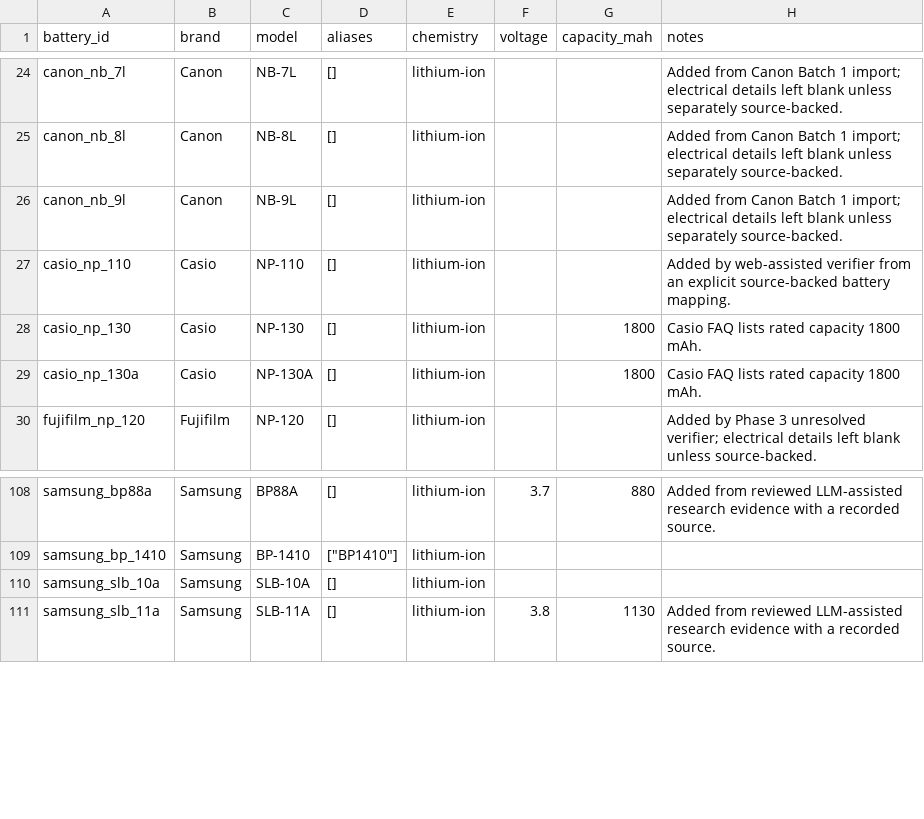
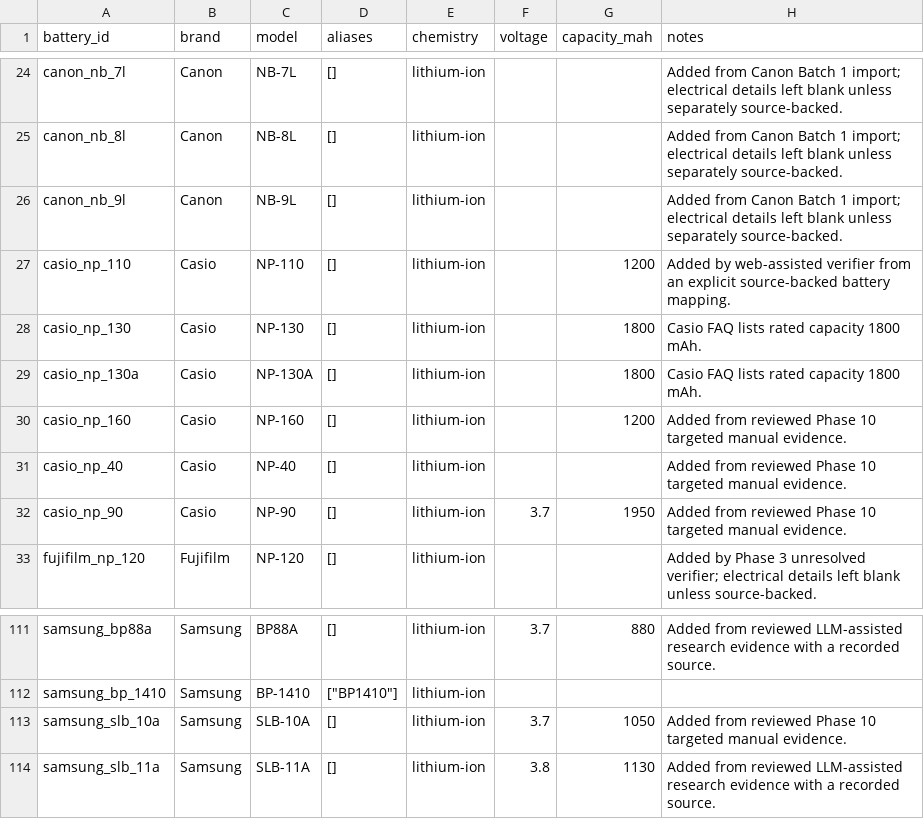
Before and after one commit to Nguyenchan2005/camera-battery-app, a CSV file: exports/batteries.csv, drawn as a sheet; only a part is shown, gaps mark what is left out.

```diff
--- a/exports/batteries.csv
+++ b/exports/batteries.csv
@@ -26,5 +26,8 @@ canon_nb_8l,Canon,NB-8L,[],lithium-ion,,,Added from Canon Batch 1 import; electr
 canon_nb_9l,Canon,NB-9L,[],lithium-ion,,,Added from Canon Batch 1 import; electrical details left blank unless separately source-backed.
-casio_np_110,Casio,NP-110,[],lithium-ion,,,Added by web-assisted verifier from an explicit source-backed battery mapping.
+casio_np_110,Casio,NP-110,[],lithium-ion,,1200,Added by web-assisted verifier from an explicit source-backed battery mapping.
 casio_np_130,Casio,NP-130,[],lithium-ion,,1800,Casio FAQ lists rated capacity 1800 mAh.
 casio_np_130a,Casio,NP-130A,[],lithium-ion,,1800,Casio FAQ lists rated capacity 1800 mAh.
+casio_np_160,Casio,NP-160,[],lithium-ion,,1200,Added from reviewed Phase 10 targeted manual evidence.
+casio_np_40,Casio,NP-40,[],lithium-ion,,,Added from reviewed Phase 10 targeted manual evidence.
+casio_np_90,Casio,NP-90,[],lithium-ion,3.7,1950,Added from reviewed Phase 10 targeted manual evidence.
 fujifilm_np_120,Fujifilm,NP-120,[],lithium-ion,,,Added by Phase 3 unresolved verifier; electrical details left blank unless source-backed.
@@ -109,3 +112,3 @@ samsung_bp88a,Samsung,BP88A,[],lithium-ion,3.7,880,Added from reviewed LLM-assis
 samsung_bp_1410,Samsung,BP-1410,"[""BP1410""]",lithium-ion,,,
-samsung_slb_10a,Samsung,SLB-10A,[],lithium-ion,,,
+samsung_slb_10a,Samsung,SLB-10A,[],lithium-ion,3.7,1050,Added from reviewed Phase 10 targeted manual evidence.
 samsung_slb_11a,Samsung,SLB-11A,[],lithium-ion,3.8,1130,Added from reviewed LLM-assisted research evidence with a recorded source.
```
Also changed, not shown: exports/camera_candidates.csv, 38 other files.
